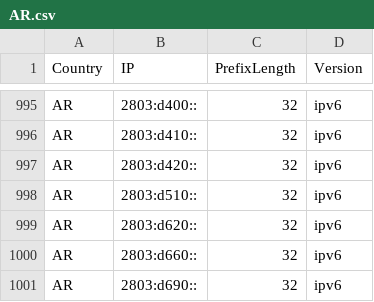
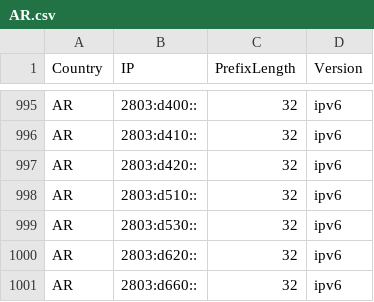
Before and after one commit to Palasito/Official-IANA-IP-blocks, a CSV file: CSV/IPV6/AR.csv, drawn as a sheet; only a part is shown, gaps mark what is left out; the shorter side is filled out with more unchanged rows; the diff names each change by its address in the sheet, - before the commit and + after, or states it on an @@ line.

```diff
--- a/CSV/IPV6/AR.csv
+++ b/CSV/IPV6/AR.csv
+row 999: AR | 2803:d530:: | 32 | ipv6
```
Also changed, not shown: CSV/IPV4/CA.csv, CSV/IPV6/BR.csv, 35 other files.
